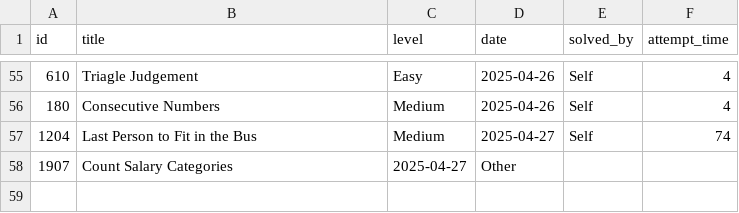
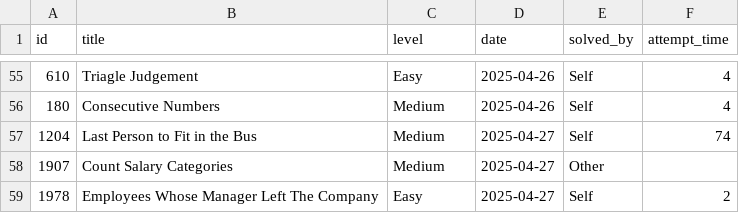
Before and after one commit to kendrickhn/leetcode, a CSV file: progress/log.csv, drawn as a sheet; only a part is shown, gaps mark what is left out.

```diff
--- a/progress/log.csv
+++ b/progress/log.csv
@@ -57,2 +57,3 @@ id,title,level,date,solved_by,attempt_time,
 1204,Last Person to Fit in the Bus,Medium,2025-04-27,Self,74,
-1907,Count Salary Categories,2025-04-27,Other,
+1907,Count Salary Categories,Medium,2025-04-27,Other,
+1978,Employees Whose Manager Left The Company,Easy,2025-04-27,Self,2,
```
Also changed, not shown: 1 other file.
